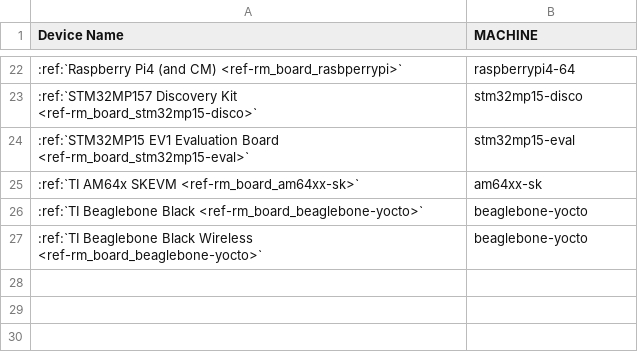
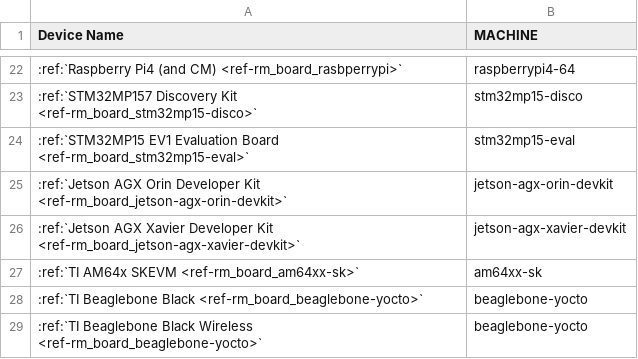
Before and after one commit to foundriesio/docs, a CSV file: source/_static/csv/supported-boards.csv, drawn as a sheet; only a part is shown, gaps mark what is left out; the diff names each change by its address in the sheet, - before the commit and + after, or states it on an @@ line.

Commit message:
rm: supported-boards: add nvidia xavier and orin targets
Signed-off-by: Ricardo Salveti <ricardo@foundries.io>

```diff
--- a/source/_static/csv/supported-boards.csv
+++ b/source/_static/csv/supported-boards.csv
+row 25: :ref:`Jetson AGX Orin Developer Kit <ref-rm_board_jetson-agx-orin-devkit>` | jetson-agx-orin-devkit
+row 26: :ref:`Jetson AGX Xavier Developer Kit <ref-rm_board_jetson-agx-xavier-devkit>` | jetson-agx-xavier-devkit
```
